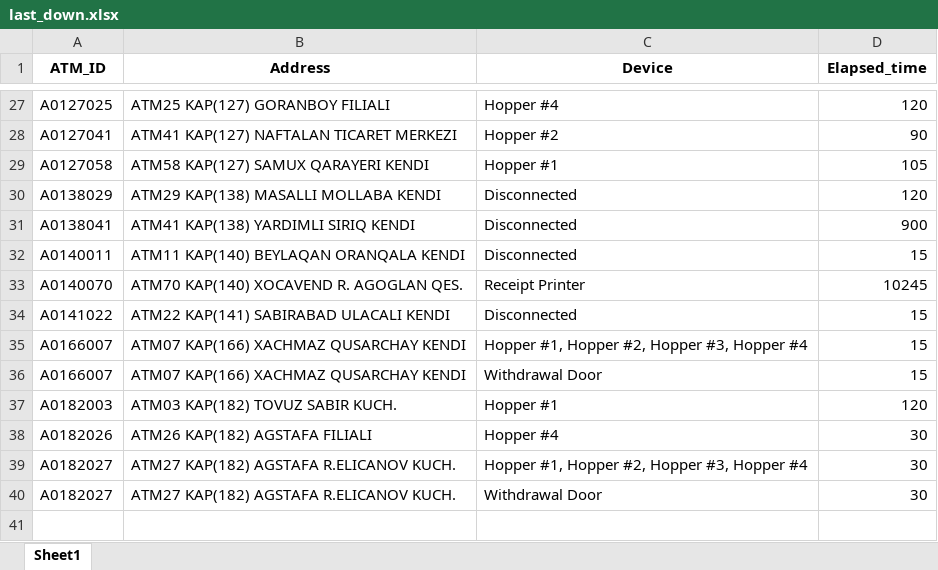
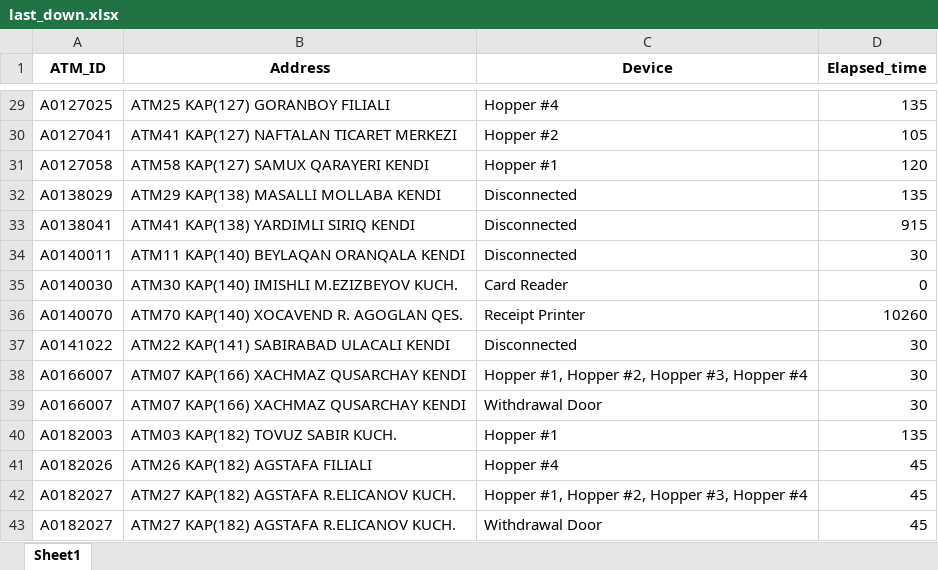
Before and after one commit to kbturgut090/fimi, an Excel workbook: last_down.xlsx, sheet Sheet1, drawn as a sheet; only a part is shown, gaps mark what is left out; values as stored, in another font and other column widths than the file's, no borders; addresses are those after the commit; the diff covers the shown part only; the diff names each change by its address in the sheet, - before the commit and + after, or states it on an @@ line.

```diff
--- a/last_down.xlsx (sheet Sheet1)
+++ b/last_down.xlsx (sheet Sheet1)
-D29 (Elapsed_time): 120
+D29 (Elapsed_time): 135
-D30 (Elapsed_time): 90
+D30 (Elapsed_time): 105
-D31 (Elapsed_time): 105
+D31 (Elapsed_time): 120
-D32 (Elapsed_time): 120
+D32 (Elapsed_time): 135
-D33 (Elapsed_time): 900
+D33 (Elapsed_time): 915
-D34 (Elapsed_time): 15
+D34 (Elapsed_time): 30
+row 35: A0140030 | ATM30 KAP(140) IMISHLI M.EZIZBEYOV KUCH. | Card Reader | 0
-D36 (Elapsed_time): 10245
+D36 (Elapsed_time): 10260
-D37:D39 (Elapsed_time): 15
+D37:D39 (Elapsed_time): 30
-D40 (Elapsed_time): 120
+D40 (Elapsed_time): 135
-D41:D43 (Elapsed_time): 30
+D41:D43 (Elapsed_time): 45
```
Also changed, not shown: 2 added rows and 25 edited cells elsewhere in this sheet.
